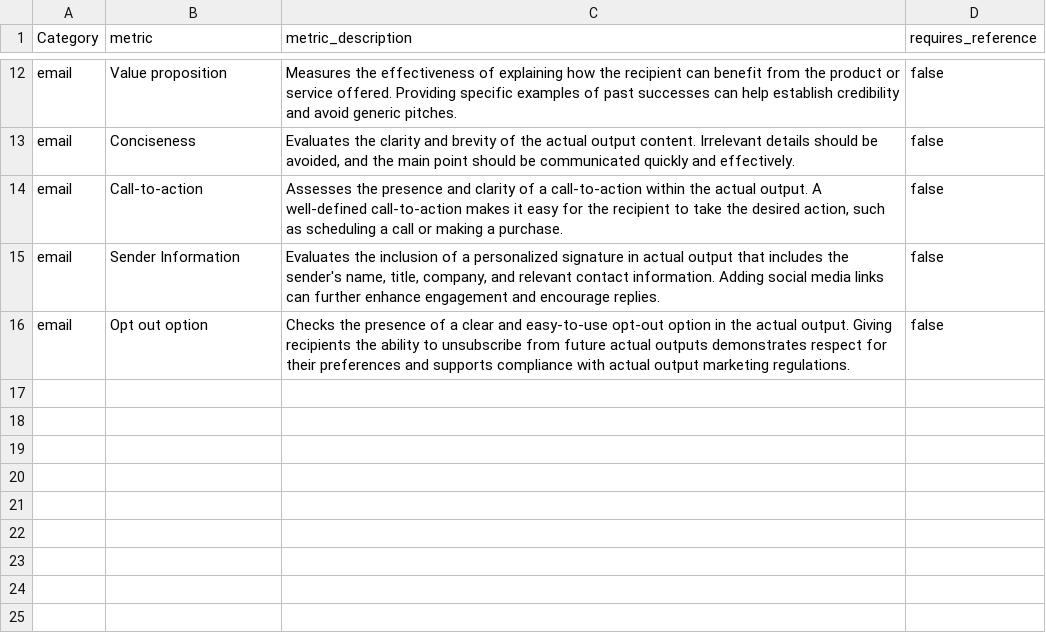
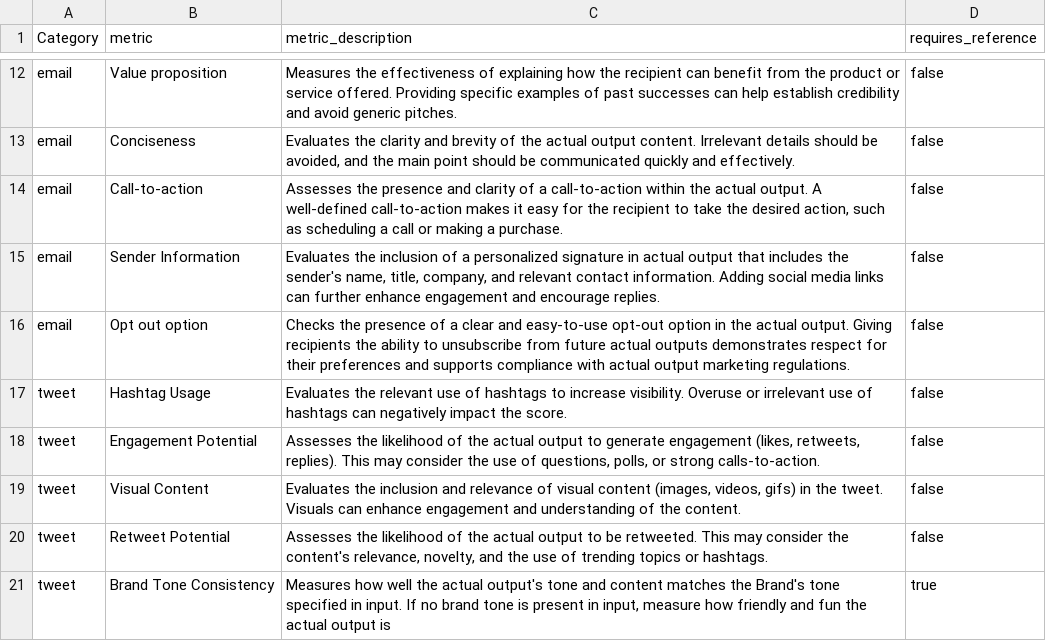
Before and after one commit to harshshah99/content_evaluator, a CSV file: category_metrics.csv, drawn as a sheet; only a part is shown, gaps mark what is left out.

```diff
--- a/category_metrics.csv
+++ b/category_metrics.csv
@@ -16 +16,6 @@ email,Sender Information,"Evaluates the inclusion of a personalized signature in
 email,Opt out option,Checks the presence of a clear and easy-to-use opt-out option in the actual output. Giving recipients the ability to unsubscribe from future actual outputs demonstrates respect for their preferences and supports compliance with actual output marketing regulations.,false
+tweet,Hashtag Usage,Evaluates the relevant use of hashtags to increase visibility. Overuse or irrelevant use of hashtags can negatively impact the score.,"false    "
+tweet,Engagement Potential,"Assesses the likelihood of the actual output to generate engagement (likes, retweets, replies). This may consider the use of questions, polls, or strong calls-to-action.","false  "
+tweet,Visual Content,"Evaluates the inclusion and relevance of visual content (images, videos, gifs) in the tweet. Visuals can enhance engagement and understanding of the content.","false  "
+tweet,Retweet Potential,"Assesses the likelihood of the actual output to be retweeted. This may consider the content's relevance, novelty, and the use of trending topics or hashtags.","false  "
+tweet,Brand Tone Consistency,"Measures how well the actual output's tone and content matches the Brand's tone specified in input. If no brand tone is present in input, measure how friendly and fun the actual output is",true
```
Also changed, not shown: common_metrics.csv, 6 other files.
